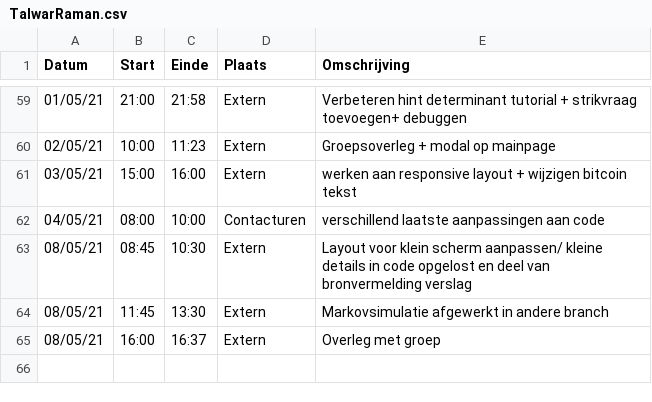
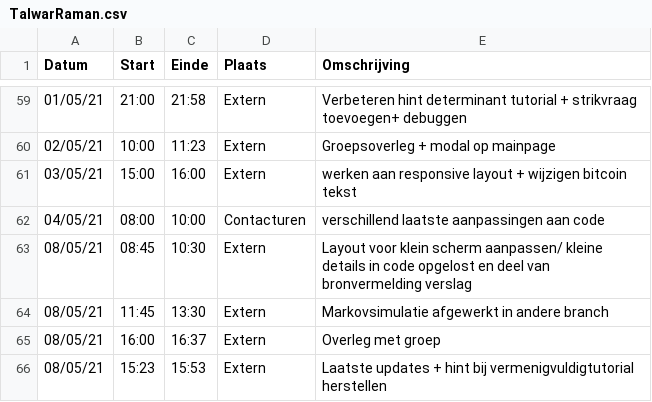
Before and after one commit to rtalwar2/WELCOME-TO-THE-MATRIX, a CSV file: logboeken/TalwarRaman.csv, drawn as a sheet; only a part is shown, gaps mark what is left out.

Commit message:
Update TalwarRaman.csv

```diff
--- a/logboeken/TalwarRaman.csv
+++ b/logboeken/TalwarRaman.csv
@@ -65 +65,2 @@ Datum,Start,Einde,Plaats,Omschrijving
 08/05/21,16:00,16:37,Extern,Overleg met groep
+08/05/21,15:23,15:53,Extern,Laatste updates + hint bij vermenigvuldigtutorial herstellen
```
